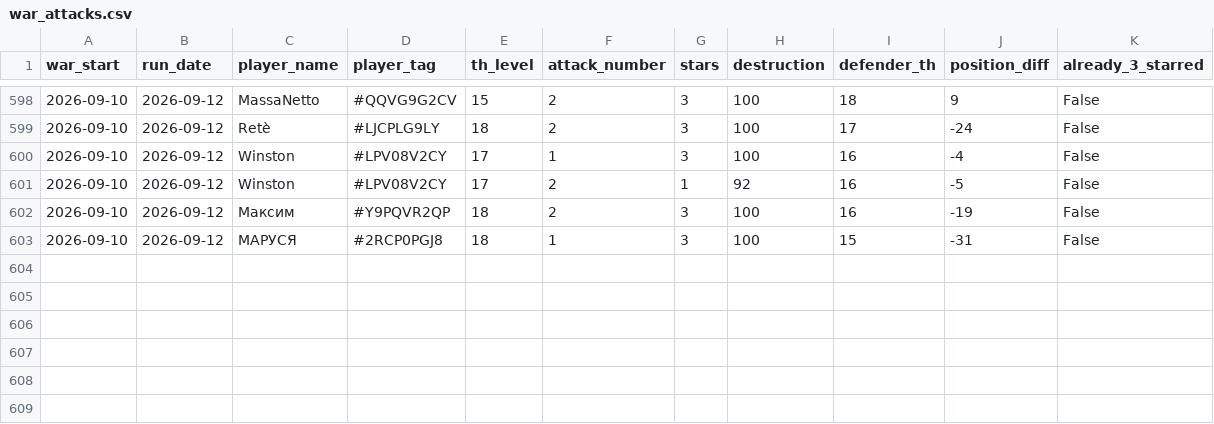
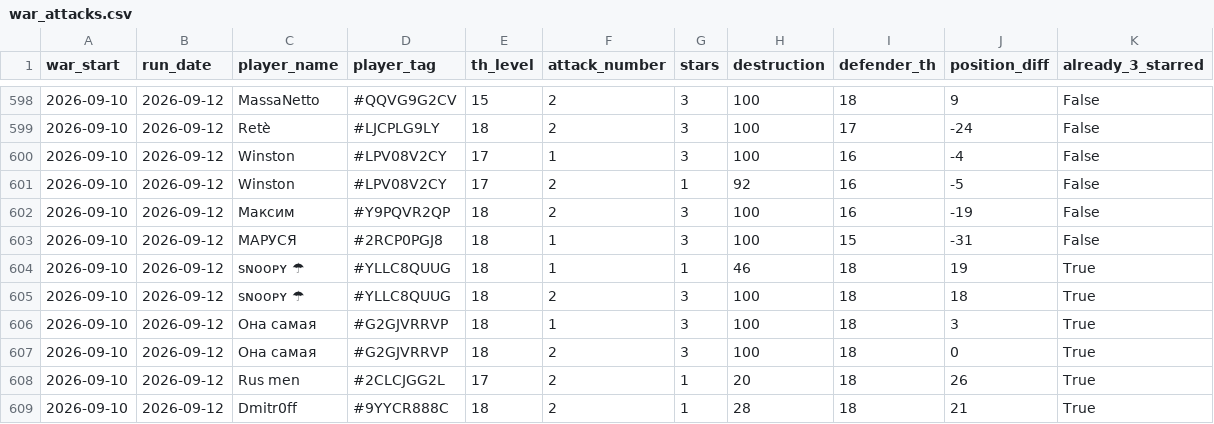
Before and after one commit to irisMoonwhisper/clash-of-clansh-scripts, a CSV file: war_attacks.csv, drawn as a sheet; only a part is shown, gaps mark what is left out.

```diff
--- a/war_attacks.csv
+++ b/war_attacks.csv
@@ -603 +603,7 @@ war_start;run_date;player_name;player_tag;th_level;attack_number;stars;destructi
 2026-09-10;2026-09-12;МАРУСЯ;#2RCP0PGJ8;18;1;3;100;15;-31;False
+2026-09-10;2026-09-12;sɴᴏᴏᴘʏ ☂;#YLLC8QUUG;18;1;1;46;18;19;True
+2026-09-10;2026-09-12;sɴᴏᴏᴘʏ ☂;#YLLC8QUUG;18;2;3;100;18;18;True
+2026-09-10;2026-09-12;Она самая;#G2GJVRRVP;18;1;3;100;18;3;True
+2026-09-10;2026-09-12;Она самая;#G2GJVRRVP;18;2;3;100;18;0;True
+2026-09-10;2026-09-12;Rus men;#2CLCJGG2L;17;2;1;20;18;26;True
+2026-09-10;2026-09-12;Dmitr0ff;#9YYCR888C;18;2;1;28;18;21;True
```
Also changed, not shown: war_defenses.csv.
